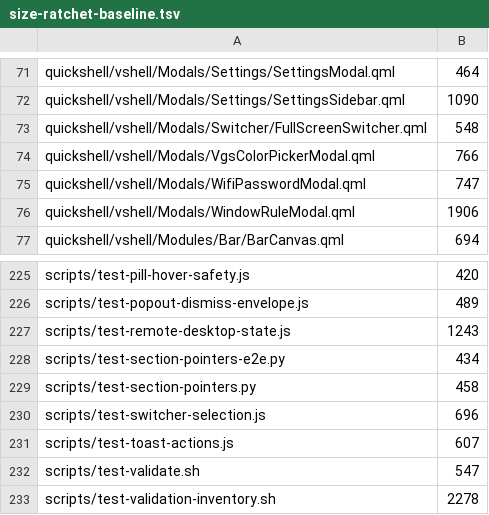
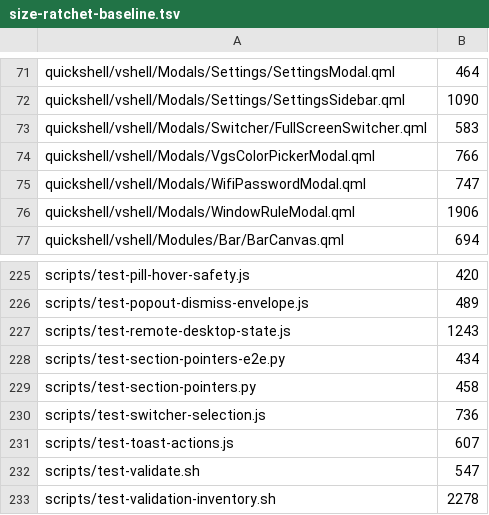
Before and after one commit to vanillagreencom/vgs, a TSV file: tools/size-ratchet-baseline.tsv, drawn as a sheet; only a part is shown, gaps mark what is left out.

```diff
--- a/tools/size-ratchet-baseline.tsv
+++ b/tools/size-ratchet-baseline.tsv
@@ -72,3 +72,3 @@ quickshell/vshell/Modals/Settings/SettingsModal.qml	464
 quickshell/vshell/Modals/Settings/SettingsSidebar.qml	1090
-quickshell/vshell/Modals/Switcher/FullScreenSwitcher.qml	548
+quickshell/vshell/Modals/Switcher/FullScreenSwitcher.qml	583
 quickshell/vshell/Modals/VgsColorPickerModal.qml	766
@@ -229,3 +229,3 @@ scripts/test-section-pointers-e2e.py	434
 scripts/test-section-pointers.py	458
-scripts/test-switcher-selection.js	696
+scripts/test-switcher-selection.js	736
 scripts/test-toast-actions.js	607
```
Also changed, not shown: 3 other files.
